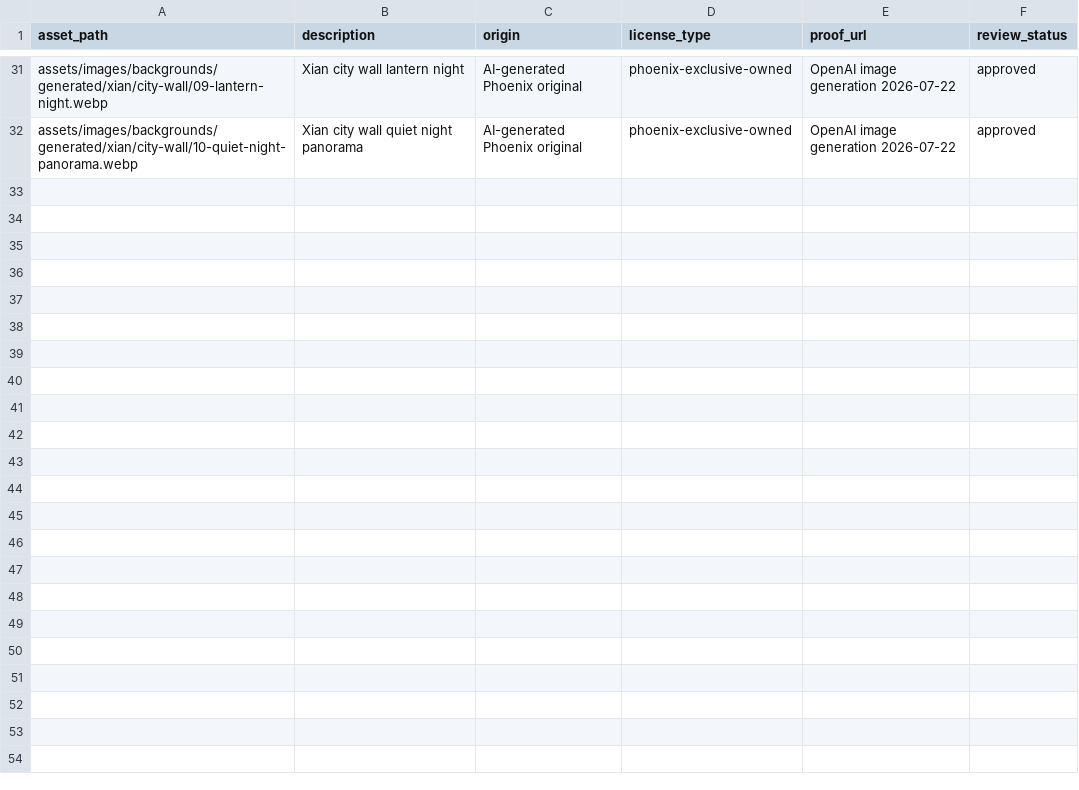
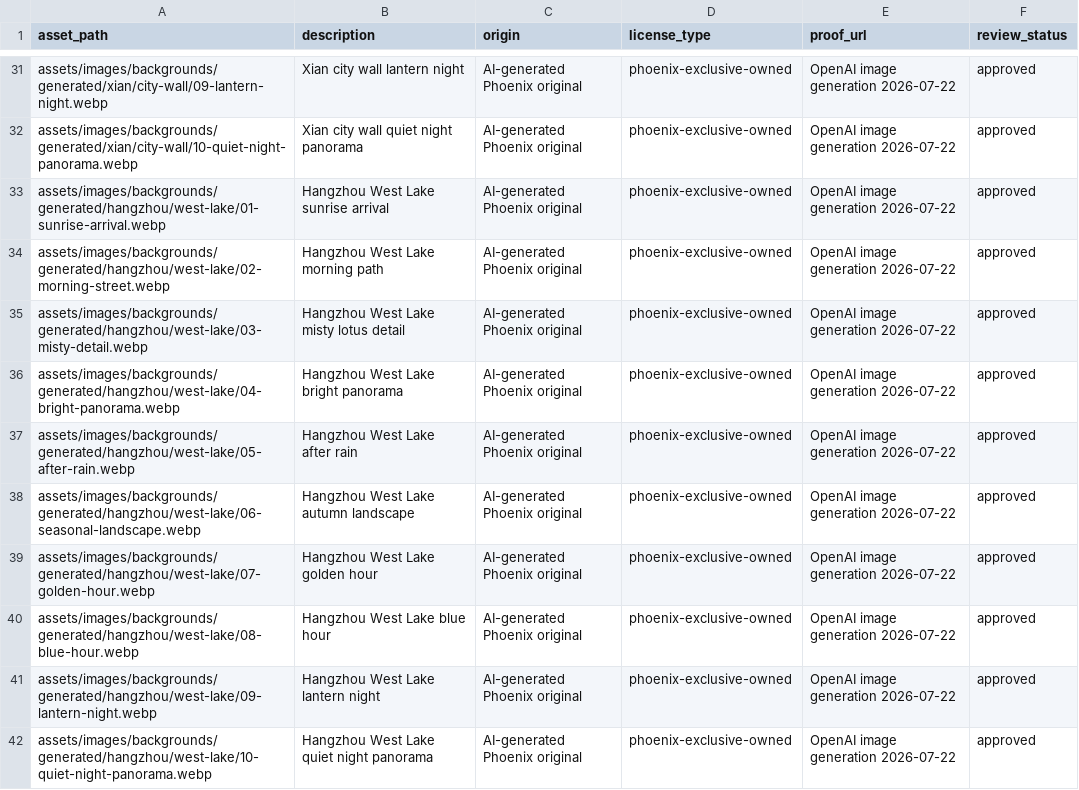
Before and after one commit to dhv5bnmfmh-cmyk/phoenix-journeys, a CSV file: design/ASSET_REGISTER.csv, drawn as a sheet; only a part is shown, gaps mark what is left out.

Commit message:
feat: add Hangzhou ten-image background library

```diff
--- a/design/ASSET_REGISTER.csv
+++ b/design/ASSET_REGISTER.csv
@@ -32 +32,11 @@ assets/images/backgrounds/generated/xian/city-wall/09-lantern-night.webp,Xian ci
 assets/images/backgrounds/generated/xian/city-wall/10-quiet-night-panorama.webp,Xian city wall quiet night panorama,AI-generated Phoenix original,phoenix-exclusive-owned,OpenAI image generation 2026-07-22,approved
+assets/images/backgrounds/generated/hangzhou/west-lake/01-sunrise-arrival.webp,Hangzhou West Lake sunrise arrival,AI-generated Phoenix original,phoenix-exclusive-owned,OpenAI image generation 2026-07-22,approved
+assets/images/backgrounds/generated/hangzhou/west-lake/02-morning-street.webp,Hangzhou West Lake morning path,AI-generated Phoenix original,phoenix-exclusive-owned,OpenAI image generation 2026-07-22,approved
+assets/images/backgrounds/generated/hangzhou/west-lake/03-misty-detail.webp,Hangzhou West Lake misty lotus detail,AI-generated Phoenix original,phoenix-exclusive-owned,OpenAI image generation 2026-07-22,approved
+assets/images/backgrounds/generated/hangzhou/west-lake/04-bright-panorama.webp,Hangzhou West Lake bright panorama,AI-generated Phoenix original,phoenix-exclusive-owned,OpenAI image generation 2026-07-22,approved
+assets/images/backgrounds/generated/hangzhou/west-lake/05-after-rain.webp,Hangzhou West Lake after rain,AI-generated Phoenix original,phoenix-exclusive-owned,OpenAI image generation 2026-07-22,approved
+assets/images/backgrounds/generated/hangzhou/west-lake/06-seasonal-landscape.webp,Hangzhou West Lake autumn landscape,AI-generated Phoenix original,phoenix-exclusive-owned,OpenAI image generation 2026-07-22,approved
+assets/images/backgrounds/generated/hangzhou/west-lake/07-golden-hour.webp,Hangzhou West Lake golden hour,AI-generated Phoenix original,phoenix-exclusive-owned,OpenAI image generation 2026-07-22,approved
+assets/images/backgrounds/generated/hangzhou/west-lake/08-blue-hour.webp,Hangzhou West Lake blue hour,AI-generated Phoenix original,phoenix-exclusive-owned,OpenAI image generation 2026-07-22,approved
+assets/images/backgrounds/generated/hangzhou/west-lake/09-lantern-night.webp,Hangzhou West Lake lantern night,AI-generated Phoenix original,phoenix-exclusive-owned,OpenAI image generation 2026-07-22,approved
+assets/images/backgrounds/generated/hangzhou/west-lake/10-quiet-night-panorama.webp,Hangzhou West Lake quiet night panorama,AI-generated Phoenix original,phoenix-exclusive-owned,OpenAI image generation 2026-07-22,approved
```
Also changed, not shown: 15 other files.
